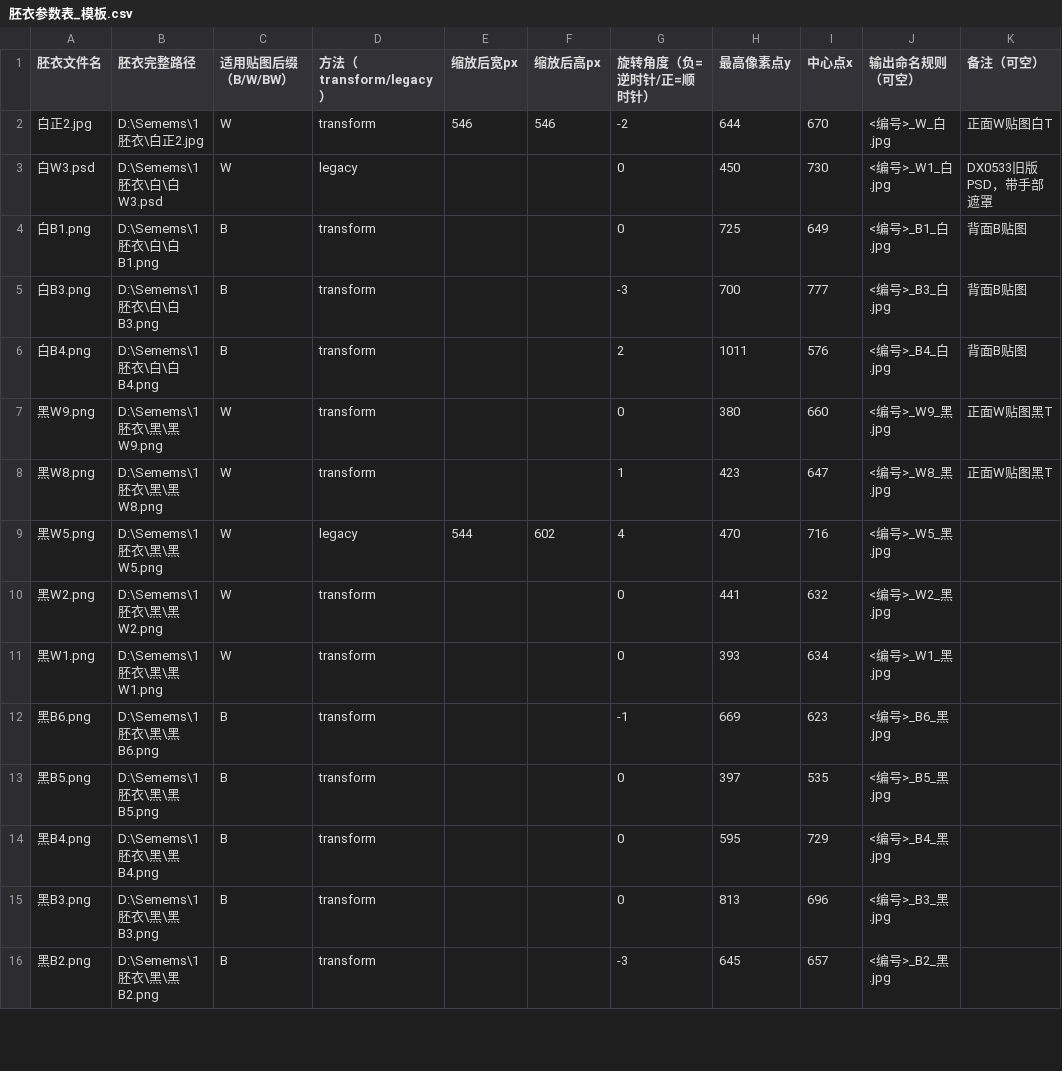
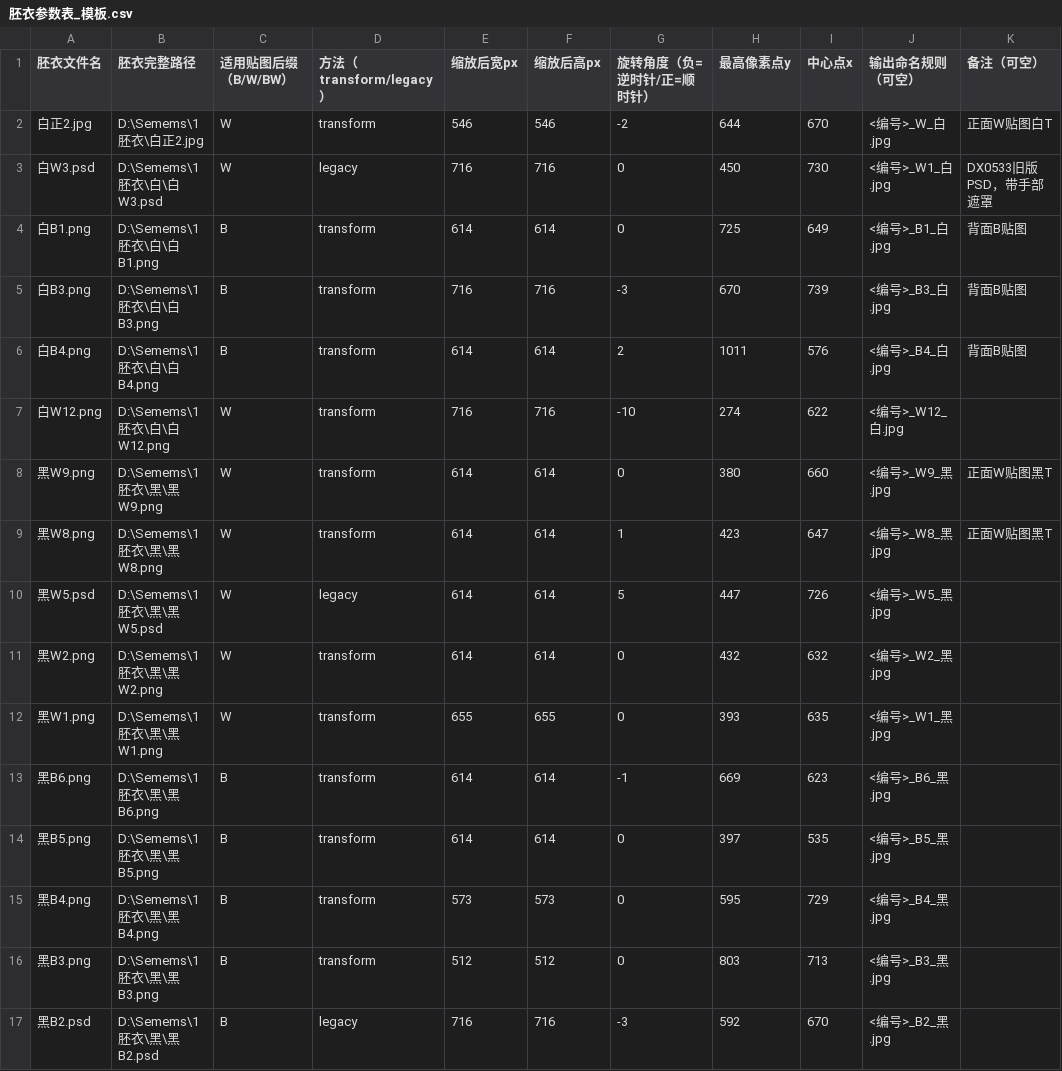
Before and after one commit to jordan23kevin/ZCodeProject, a CSV file: docs/胚衣参数表_模板.csv, drawn as a sheet; only a part is shown; the diff covers the shown part only.

Commit message:
data(胚衣参数表): 补全 18 款 final 像素(用户PS量标); 新增白W12(716/rot-10); 黑W5改PSD legacy(614/rot5); 黑B2改PSD legacy(716); sync presets

```diff
--- a/docs/胚衣参数表_模板.csv
+++ b/docs/胚衣参数表_模板.csv
@@ -2,15 +2,16 @@
 白正2.jpg;D:\Semems\1胚衣\白正2.jpg;W;transform;546;546;-2;644;670;<编号>_W_白.jpg;正面W贴图白T
-白W3.psd;D:\Semems\1胚衣\白\白W3.psd;W;legacy;;;0;450;730;<编号>_W1_白.jpg;DX0533旧版PSD，带手部遮罩
-白B1.png;D:\Semems\1胚衣\白\白B1.png;B;transform;;;0;725;649;<编号>_B1_白.jpg;背面B贴图
-白B3.png;D:\Semems\1胚衣\白\白B3.png;B;transform;;;-3;700;777;<编号>_B3_白.jpg;背面B贴图
-白B4.png;D:\Semems\1胚衣\白\白B4.png;B;transform;;;2;1011;576;<编号>_B4_白.jpg;背面B贴图
-黑W9.png;D:\Semems\1胚衣\黑\黑W9.png;W;transform;;;0;380;660;<编号>_W9_黑.jpg;正面W贴图黑T
-黑W8.png;D:\Semems\1胚衣\黑\黑W8.png;W;transform;;;1;423;647;<编号>_W8_黑.jpg;正面W贴图黑T
-黑W5.png;D:\Semems\1胚衣\黑\黑W5.png;W;legacy;544;602;4;470;716;<编号>_W5_黑.jpg;
-黑W2.png;D:\Semems\1胚衣\黑\黑W2.png;W;transform;;;0;441;632;<编号>_W2_黑.jpg;
-黑W1.png;D:\Semems\1胚衣\黑\黑W1.png;W;transform;;;0;393;634;<编号>_W1_黑.jpg;
-黑B6.png;D:\Semems\1胚衣\黑\黑B6.png;B;transform;;;-1;669;623;<编号>_B6_黑.jpg;
-黑B5.png;D:\Semems\1胚衣\黑\黑B5.png;B;transform;;;0;397;535;<编号>_B5_黑.jpg;
-黑B4.png;D:\Semems\1胚衣\黑\黑B4.png;B;transform;;;0;595;729;<编号>_B4_黑.jpg;
-黑B3.png;D:\Semems\1胚衣\黑\黑B3.png;B;transform;;;0;813;696;<编号>_B3_黑.jpg;
-黑B2.png;D:\Semems\1胚衣\黑\黑B2.png;B;transform;;;-3;645;657;<编号>_B2_黑.jpg;
+白W3.psd;D:\Semems\1胚衣\白\白W3.psd;W;legacy;716;716;0;450;730;<编号>_W1_白.jpg;DX0533旧版PSD，带手部遮罩
+白B1.png;D:\Semems\1胚衣\白\白B1.png;B;transform;614;614;0;725;649;<编号>_B1_白.jpg;背面B贴图
+白B3.png;D:\Semems\1胚衣\白\白B3.png;B;transform;716;716;-3;670;739;<编号>_B3_白.jpg;背面B贴图
+白B4.png;D:\Semems\1胚衣\白\白B4.png;B;transform;614;614;2;1011;576;<编号>_B4_白.jpg;背面B贴图
+白W12.png;D:\Semems\1胚衣\白\白W12.png;W;transform;716;716;-10;274;622;<编号>_W12_白.jpg;
+黑W9.png;D:\Semems\1胚衣\黑\黑W9.png;W;transform;614;614;0;380;660;<编号>_W9_黑.jpg;正面W贴图黑T
+黑W8.png;D:\Semems\1胚衣\黑\黑W8.png;W;transform;614;614;1;423;647;<编号>_W8_黑.jpg;正面W贴图黑T
+黑W5.psd;D:\Semems\1胚衣\黑\黑W5.psd;W;legacy;614;614;5;447;726;<编号>_W5_黑.jpg;
+黑W2.png;D:\Semems\1胚衣\黑\黑W2.png;W;transform;614;614;0;432;632;<编号>_W2_黑.jpg;
+黑W1.png;D:\Semems\1胚衣\黑\黑W1.png;W;transform;655;655;0;393;635;<编号>_W1_黑.jpg;
+黑B6.png;D:\Semems\1胚衣\黑\黑B6.png;B;transform;614;614;-1;669;623;<编号>_B6_黑.jpg;
+黑B5.png;D:\Semems\1胚衣\黑\黑B5.png;B;transform;614;614;0;397;535;<编号>_B5_黑.jpg;
+黑B4.png;D:\Semems\1胚衣\黑\黑B4.png;B;transform;573;573;0;595;729;<编号>_B4_黑.jpg;
+黑B3.png;D:\Semems\1胚衣\黑\黑B3.png;B;transform;512;512;0;803;713;<编号>_B3_黑.jpg;
+黑B2.psd;D:\Semems\1胚衣\黑\黑B2.psd;B;legacy;716;716;-3;592;670;<编号>_B2_黑.jpg;
```
Also changed, not shown: 6 edited cells elsewhere in this file, 1 other file.
